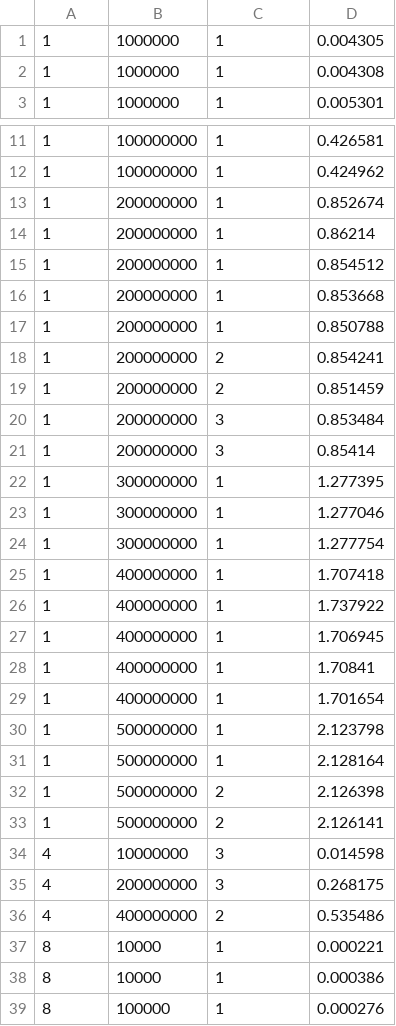
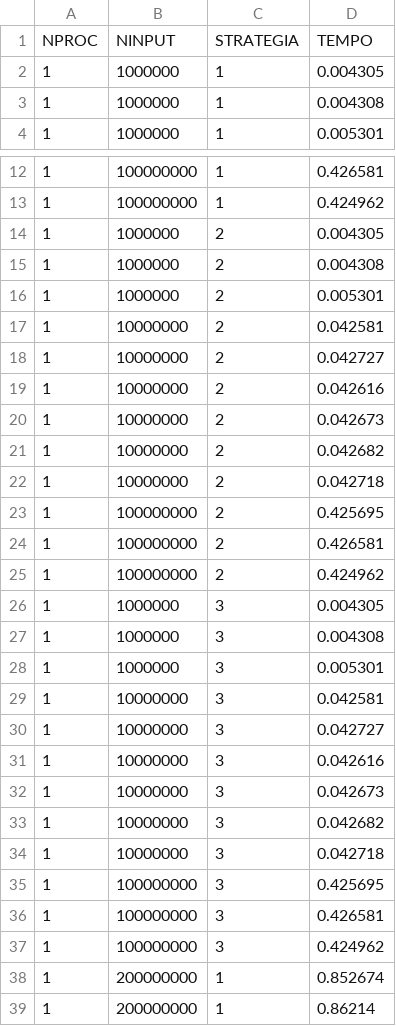
Before and after one commit to marcellorussox/MIMD-DM-Parallel-sum, a CSV file: output_sorted.csv, drawn as a sheet; only a part is shown, gaps mark what is left out; the shorter side is filled out with more unchanged rows; the diff covers the shown part only; the diff names each change by its address in the sheet, - before the commit and + after, or states it on an @@ line.

```diff
--- a/output_sorted.csv
+++ b/output_sorted.csv
+row 1: NPROC | NINPUT | STRATEGIA | TEMPO
+row 14: 1 | 1000000 | 2 | 0.004305
+row 15: 1 | 1000000 | 2 | 0.004308
+row 16: 1 | 1000000 | 2 | 0.005301
+row 17: 1 | 10000000 | 2 | 0.042581
+row 18: 1 | 10000000 | 2 | 0.042727
+row 19: 1 | 10000000 | 2 | 0.042616
+row 20: 1 | 10000000 | 2 | 0.042673
+row 21: 1 | 10000000 | 2 | 0.042682
+row 22: 1 | 10000000 | 2 | 0.042718
+row 23: 1 | 100000000 | 2 | 0.425695
+row 24: 1 | 100000000 | 2 | 0.426581
+row 25: 1 | 100000000 | 2 | 0.424962
+row 26: 1 | 1000000 | 3 | 0.004305
+row 27: 1 | 1000000 | 3 | 0.004308
+row 28: 1 | 1000000 | 3 | 0.005301
+row 29: 1 | 10000000 | 3 | 0.042581
+row 30: 1 | 10000000 | 3 | 0.042727
+row 31: 1 | 10000000 | 3 | 0.042616
+row 32: 1 | 10000000 | 3 | 0.042673
+row 33: 1 | 10000000 | 3 | 0.042682
+row 34: 1 | 10000000 | 3 | 0.042718
+row 35: 1 | 100000000 | 3 | 0.425695
+row 36: 1 | 100000000 | 3 | 0.426581
+row 37: 1 | 100000000 | 3 | 0.424962
```
Also changed, not shown: 16 added rows elsewhere in this file, 3 other files.
